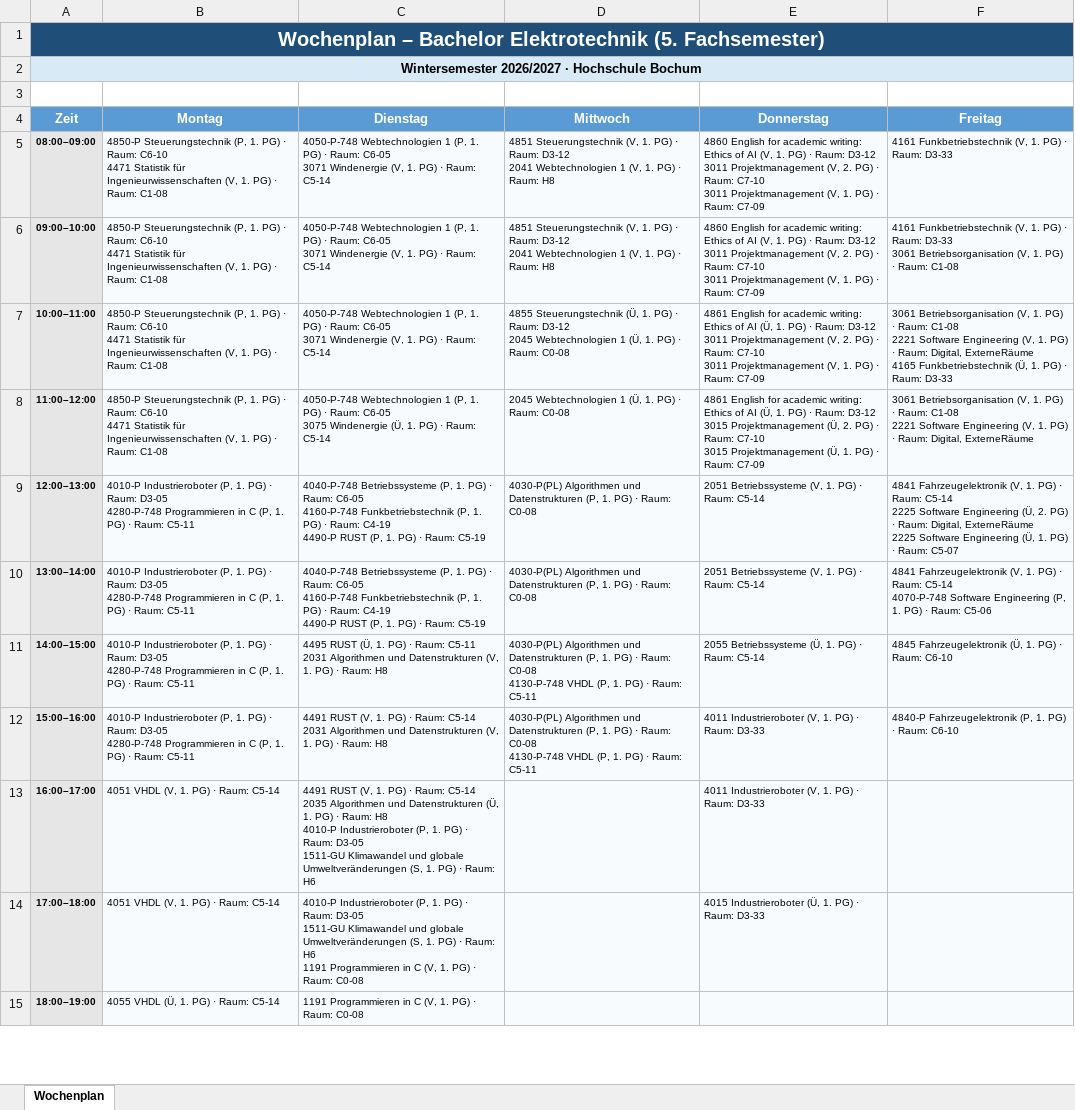
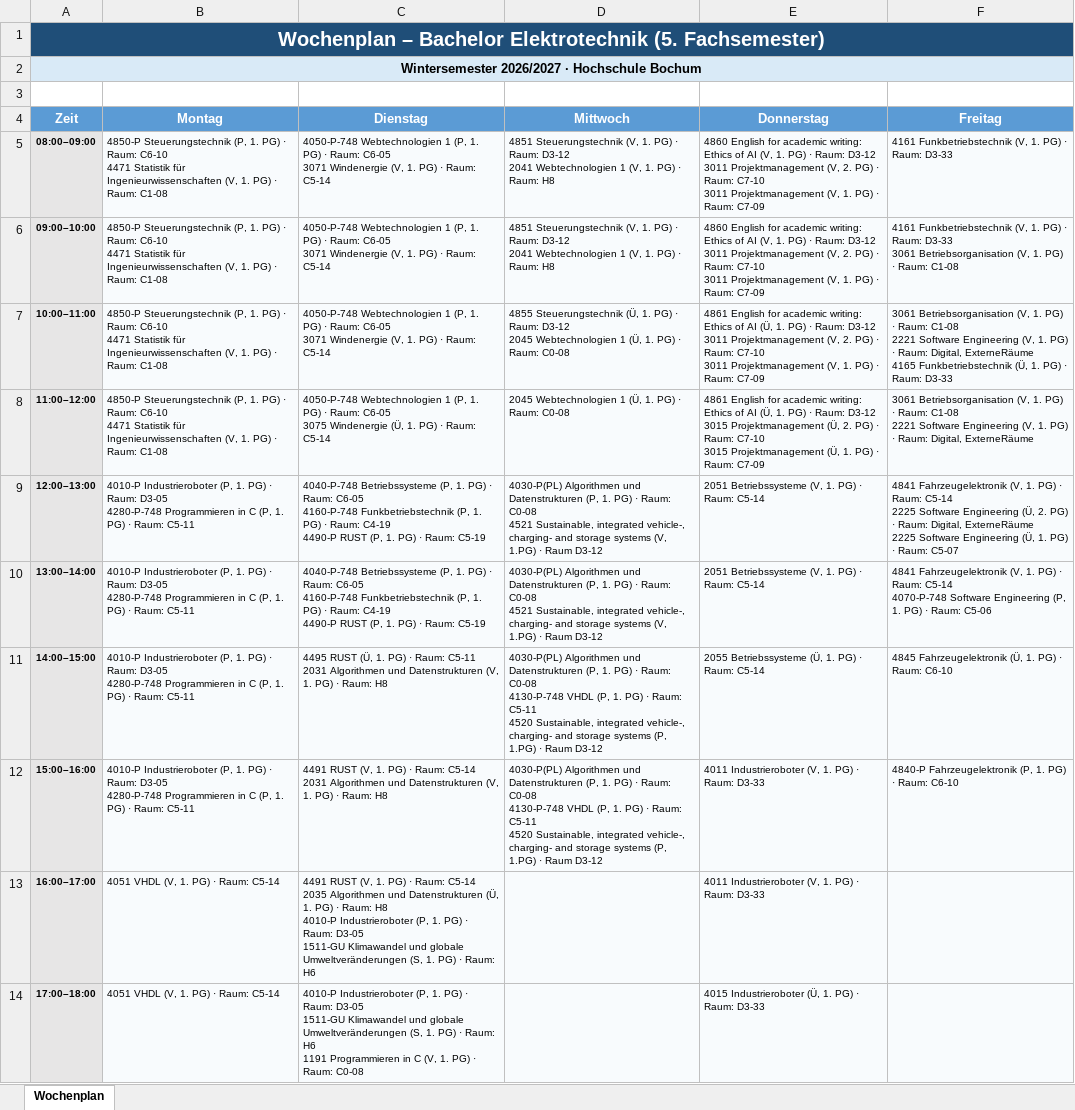
Before and after one commit to TobiLewe/Klausuren, an Excel workbook: Stundenplan.xlsx, sheet Wochenplan, drawn as a sheet; only a part is shown; the shorter side is filled out with more unchanged rows; values as stored, in another font and other column widths than the file's, no borders; ↵ is a line break in a cell; the diff covers the shown part only; the diff names each change by its address in the sheet, - before the commit and + after, or states it on an @@ line.

Commit message:
Add files via upload

```diff
--- a/Stundenplan.xlsx (sheet Wochenplan)
+++ b/Stundenplan.xlsx (sheet Wochenplan)
-D9:D10 (Mittwoch): …Raum: C0-08
+D9:D10 (Mittwoch): …Raum: C0-08 ↵ 4521 Sustainable, integrated vehicle-, charging- and storage systems (V, 1.PG) · Raum D3-12
-D11:D12 (Mittwoch): …Raum: C5-11
+D11:D12 (Mittwoch): …Raum: C5-11 ↵ 4520 Sustainable, integrated vehicle-, charging- and storage systems (P, 1.PG) · Raum D3-12
```
Also changed, not shown: 1 edited cell elsewhere in this sheet.
